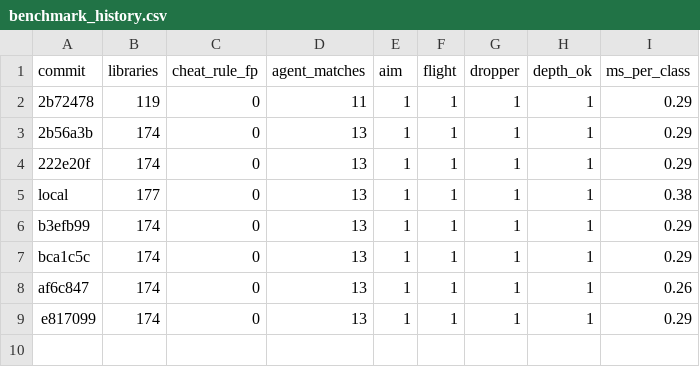
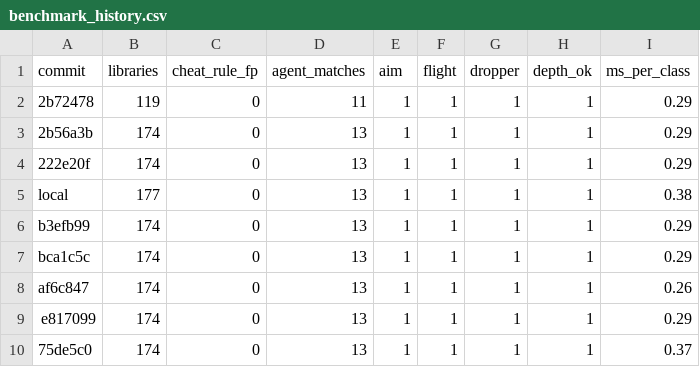
Before and after one commit to QDHShamiro/AsyncAnalyzer, a CSV file: ml/benchmark_history.csv, drawn as a sheet; the diff names each change by its address in the sheet, - before the commit and + after, or states it on an @@ line.

```diff
--- a/ml/benchmark_history.csv
+++ b/ml/benchmark_history.csv
+row 10: 75de5c0 | 174 | 0 | 13 | 1 | 1 | 1 | 1 | 0.37
```
Also changed, not shown: 3 other files.
